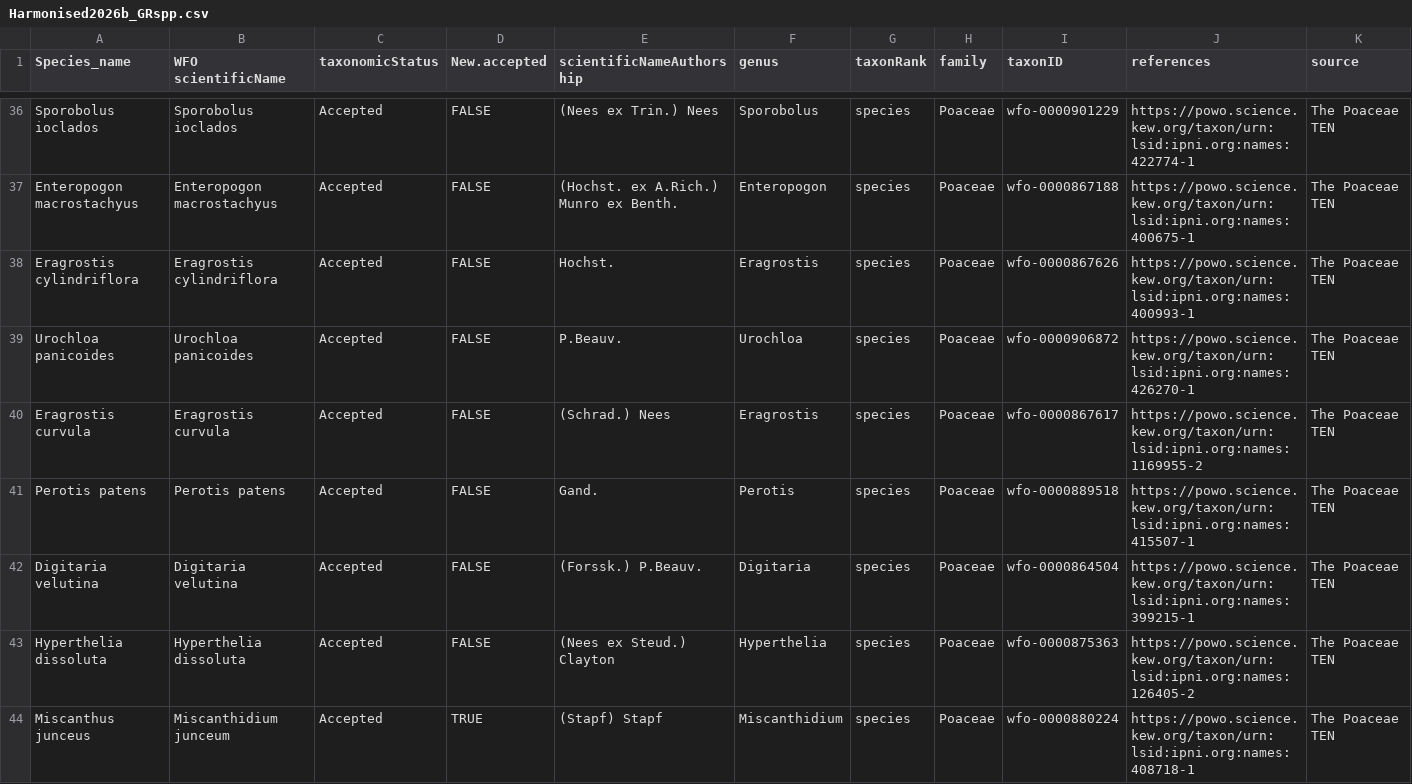
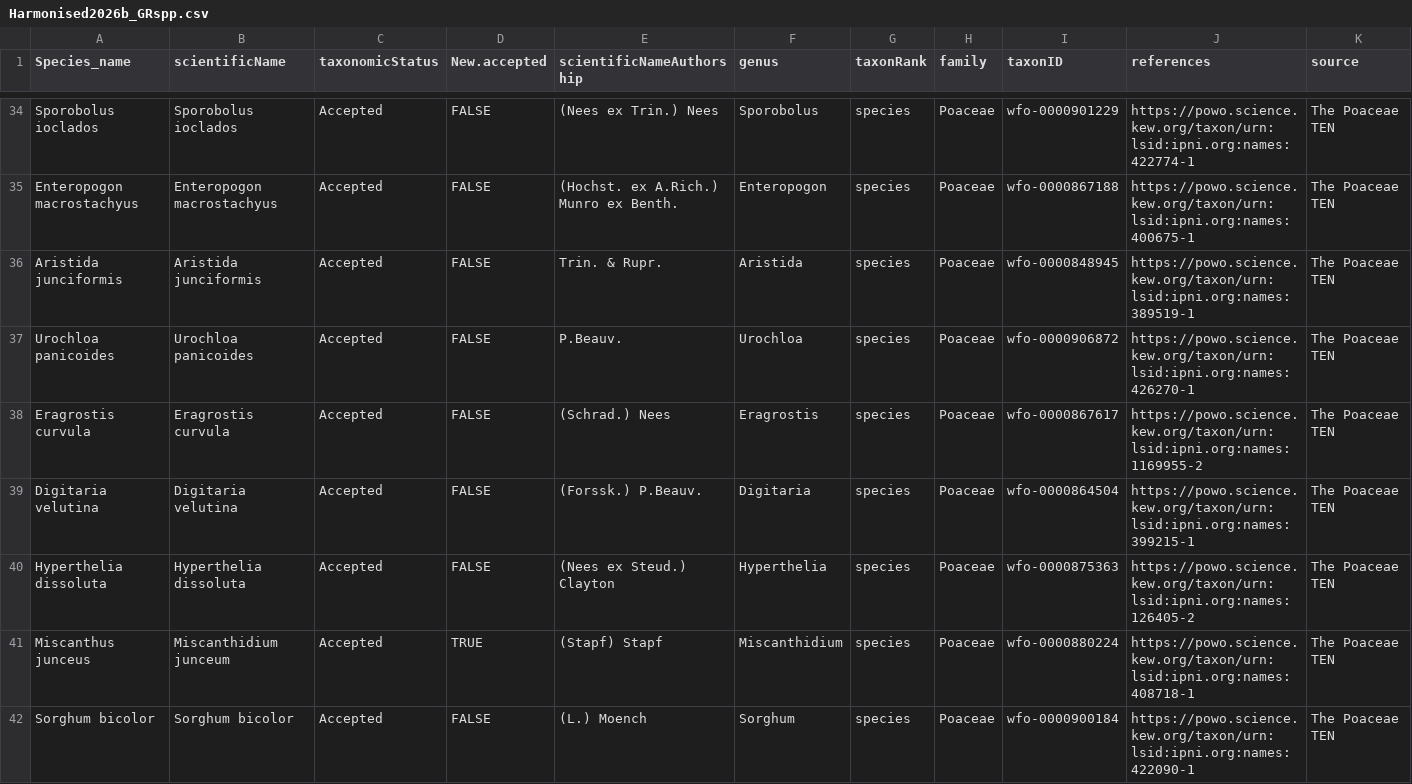
Before and after one commit to TESS-Laboratory/Gumbo_et_al_managing_bush_encroachment, a CSV file: DATA/Harmonised Taxonomisation/Harmonised2026b_GRspp.csv, drawn as a sheet; only a part is shown, gaps mark what is left out; the shorter side is filled out with more unchanged rows; the diff covers the shown part only.

```diff
--- a/DATA/Harmonised Taxonomisation/Harmonised2026b_GRspp.csv
+++ b/DATA/Harmonised Taxonomisation/Harmonised2026b_GRspp.csv
@@ -1 +1 @@
-Species_name,WFO scientificName,taxonomicStatus,New.accepted,scientificNameAuthorship,genus,taxonRank,family,taxonID,references,source
+"Species_name","scientificName","taxonomicStatus","New.accepted","scientificNameAuthorship","genus","taxonRank","family","taxonID","references","source"
@@ -38 +36 @@ Enteropogon macrostachyus,Enteropogon macrostachyus,Accepted,FALSE,(Hochst. ex A
-Eragrostis cylindriflora,Eragrostis cylindriflora,Accepted,FALSE,Hochst.,Eragrostis,species,Poaceae,wfo-0000867626,https://powo.science.kew.org/taxon/urn:lsid:ipni.org:names:400993-1,The Poaceae TEN
+"Aristida junciformis","Aristida junciformis","Accepted",FALSE,"Trin. & Rupr.","Aristida","species","Poaceae","wfo-0000848945","https://powo.science.kew.org/taxon/urn:lsid:ipni.org:names:389519-1","The Poaceae TEN"
@@ -41 +38,0 @@ Eragrostis curvula,Eragrostis curvula,Accepted,FALSE,(Schrad.) Nees,Eragrostis,s
-Perotis patens,Perotis patens,Accepted,FALSE,Gand.,Perotis,species,Poaceae,wfo-0000889518,https://powo.science.kew.org/taxon/urn:lsid:ipni.org:names:415507-1,The Poaceae TEN
```
Also changed, not shown: 6 removed rows and 5 moved rows elsewhere in this file, DATA/March2026/2Grasses2426.csv, DATA/March2026/Grasses2426OG.csv, 4 other files.
